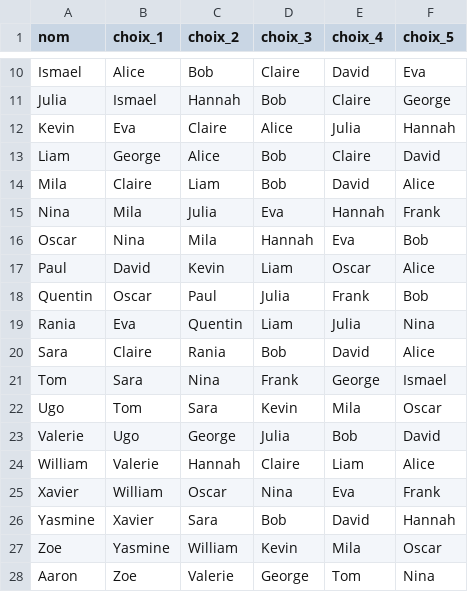
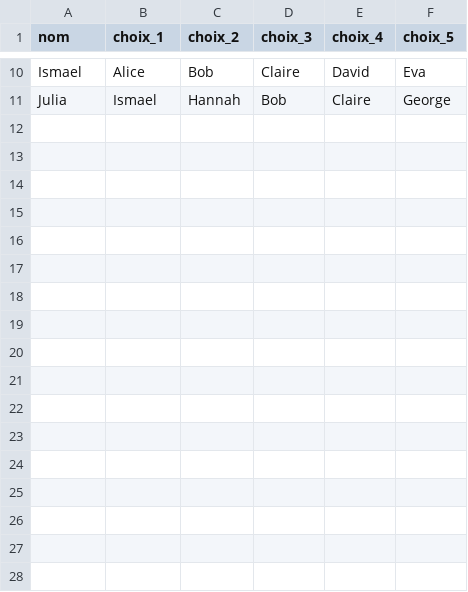
Before and after one commit to Clement-Szewczyk/clusteringDeCamarades, a CSV file: backend/algo/preferences.csv, drawn as a sheet; only a part is shown, gaps mark what is left out.

Commit message:
algo v2

```diff
--- a/backend/algo/preferences.csv
+++ b/backend/algo/preferences.csv
@@ -11,18 +11 @@ Ismael,Alice,Bob,Claire,David,Eva
 Julia,Ismael,Hannah,Bob,Claire,George
-Kevin,Eva,Claire,Alice,Julia,Hannah
-Liam,George,Alice,Bob,Claire,David
-Mila,Claire,Liam,Bob,David,Alice
-Nina,Mila,Julia,Eva,Hannah,Frank
-Oscar,Nina,Mila,Hannah,Eva,Bob
-Paul,David,Kevin,Liam,Oscar,Alice
-Quentin,Oscar,Paul,Julia,Frank,Bob
-Rania,Eva,Quentin,Liam,Julia,Nina
-Sara,Claire,Rania,Bob,David,Alice
-Tom,Sara,Nina,Frank,George,Ismael
-Ugo,Tom,Sara,Kevin,Mila,Oscar
-Valerie,Ugo,George,Julia,Bob,David
-William,Valerie,Hannah,Claire,Liam,Alice
-Xavier,William,Oscar,Nina,Eva,Frank
-Yasmine,Xavier,Sara,Bob,David,Hannah
-Zoe,Yasmine,William,Kevin,Mila,Oscar
-Aaron,Zoe,Valerie,George,Tom,Nina
```
Also changed, not shown: 1 other file.
